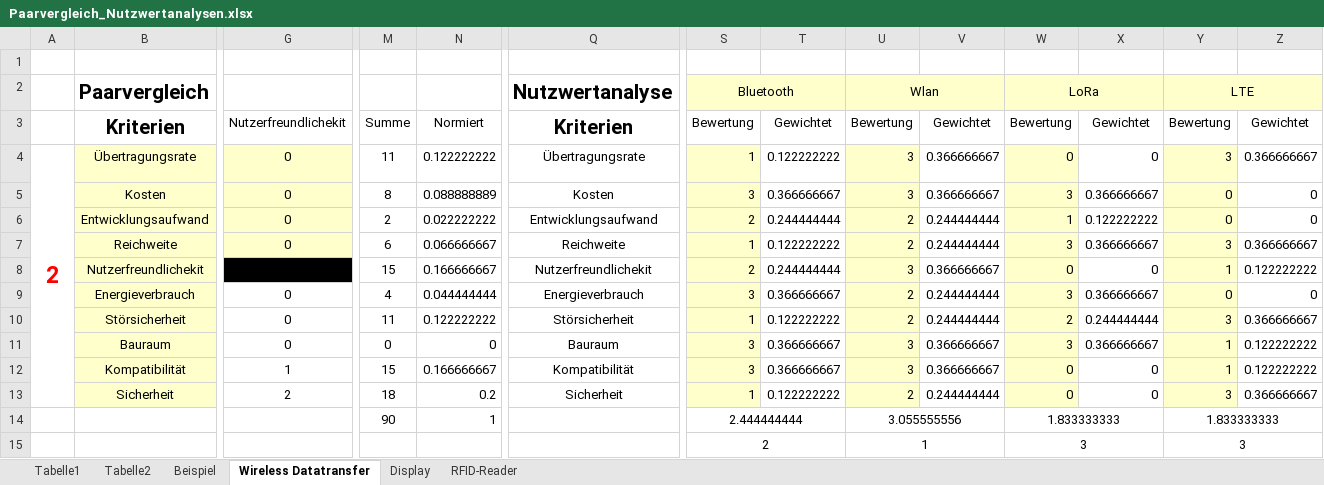
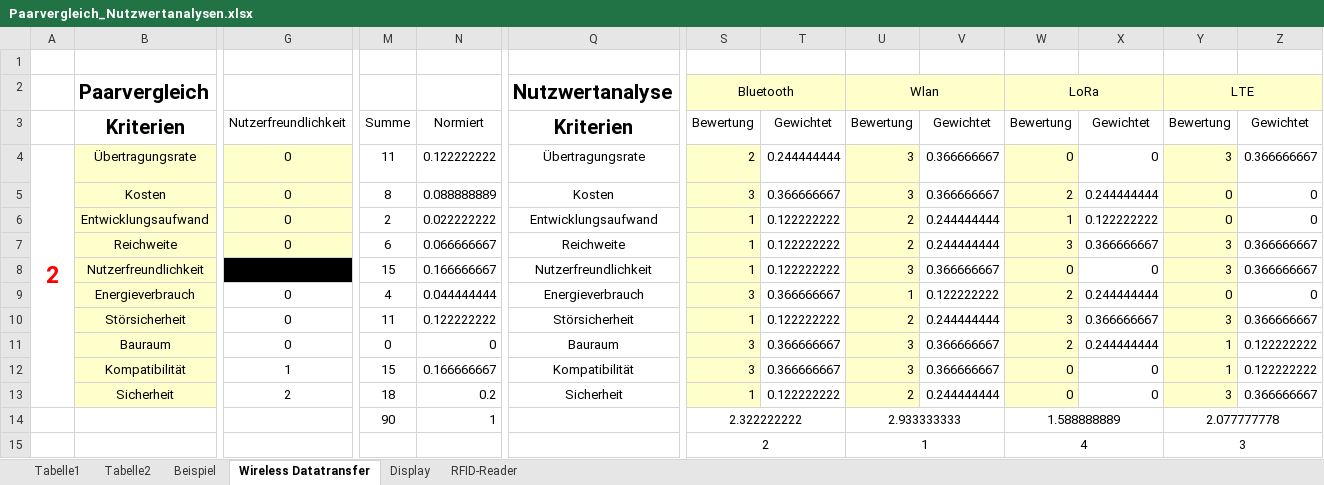
Before and after one commit to SebastianHampl18/Bachelorarbeit, an Excel workbook: Dokumentation/Paarvergleich_Nutzwertanalysen.xlsx, sheet Wireless Datatransfer, drawn as a sheet; only a part is shown, gaps mark what is left out; values as stored, in another font and other column widths than the file's, no borders; removed rows and columns are numbered as before the commit, all else as after; rows hold the shown columns only; the diff names each change by its address in the sheet, - before the commit and + after, or states it on an @@ line.

```diff
--- a/Dokumentation/Paarvergleich_Nutzwertanalysen.xlsx (sheet Wireless Datatransfer)
+++ b/Dokumentation/Paarvergleich_Nutzwertanalysen.xlsx (sheet Wireless Datatransfer)
-G3: Nutzerfreundlichekit
+G3: Nutzerfreundlichkeit
-S4: 1
+S4: 2
-T4: 0.122222222
+T4: 0.244444444
-W5: 3
+W5: 2
-X5: 0.366666667
+X5: 0.244444444
-S6: 2
+S6: 1
-T6: 0.244444444
+T6: 0.122222222
-B8: Nutzerfreundlichekit
+B8: Nutzerfreundlichkeit
-Q8: Nutzerfreundlichekit
+Q8: Nutzerfreundlichkeit
-S8: 2
+S8: 1
-T8: 0.244444444
+T8: 0.122222222
-Y8: 1
+Y8: 3
-Z8: 0.122222222
+Z8: 0.366666667
-U9: 2
+U9: 1
-V9: 0.244444444
+V9: 0.122222222
-W9: 3
+W9: 2
-X9: 0.366666667
+X9: 0.244444444
-W10: 2
+W10: 3
-X10: 0.244444444
+X10: 0.366666667
-W11: 3
+W11: 2
-X11: 0.366666667
+X11: 0.244444444
-row 14:  |  |  | 90 | 1 |  | 2.444444444 |  | 3.055555556 |  | 1.833333333 |  | 1.833333333
+row 14:  |  |  | 90 | 1 |  | 2.322222222 |  | 2.933333333 |  | 1.588888889 |  | 2.077777778
-W15: 3
+W15: 4
```
Also changed, not shown: sheet Display, sheet RFID-Reader, 1 other file.
